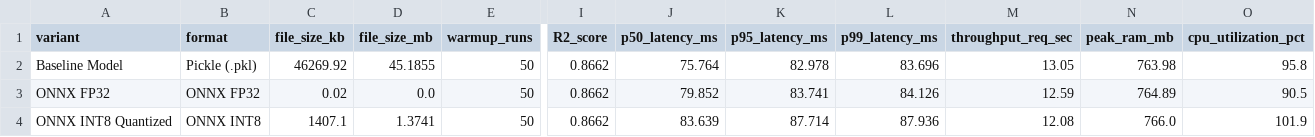
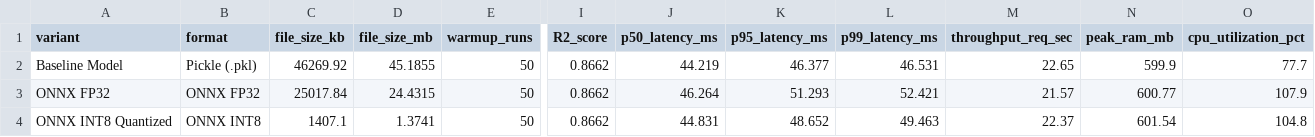
Before and after one commit to amrkh2004/crop-yield-mlops, a CSV file: reports/benchmark_results.csv, drawn as a sheet; only a part is shown, gaps mark what is left out; the diff names each change by its address in the sheet, - before the commit and + after, or states it on an @@ line.

```diff
--- a/reports/benchmark_results.csv
+++ b/reports/benchmark_results.csv
-J2 (p50_latency_ms): 75.764
+J2 (p50_latency_ms): 44.219
-K2 (p95_latency_ms): 82.978
+K2 (p95_latency_ms): 46.377
-L2 (p99_latency_ms): 83.696
+L2 (p99_latency_ms): 46.531
-M2 (throughput_req_sec): 13.05
+M2 (throughput_req_sec): 22.65
-N2 (peak_ram_mb): 763.98
+N2 (peak_ram_mb): 599.9
-O2 (cpu_utilization_pct): 95.8
+O2 (cpu_utilization_pct): 77.7
-C3 (file_size_kb): 0.02
+C3 (file_size_kb): 25017.84
-D3 (file_size_mb): 0.0
+D3 (file_size_mb): 24.4315
-J3 (p50_latency_ms): 79.852
+J3 (p50_latency_ms): 46.264
-K3 (p95_latency_ms): 83.741
+K3 (p95_latency_ms): 51.293
-L3 (p99_latency_ms): 84.126
+L3 (p99_latency_ms): 52.421
-M3 (throughput_req_sec): 12.59
+M3 (throughput_req_sec): 21.57
-N3 (peak_ram_mb): 764.89
+N3 (peak_ram_mb): 600.77
-O3 (cpu_utilization_pct): 90.5
+O3 (cpu_utilization_pct): 107.9
-J4 (p50_latency_ms): 83.639
+J4 (p50_latency_ms): 44.831
-K4 (p95_latency_ms): 87.714
+K4 (p95_latency_ms): 48.652
-L4 (p99_latency_ms): 87.936
+L4 (p99_latency_ms): 49.463
-M4 (throughput_req_sec): 12.08
+M4 (throughput_req_sec): 22.37
-N4 (peak_ram_mb): 766.0
+N4 (peak_ram_mb): 601.54
-O4 (cpu_utilization_pct): 101.9
+O4 (cpu_utilization_pct): 104.8
```
Also changed, not shown: 10 other files.
